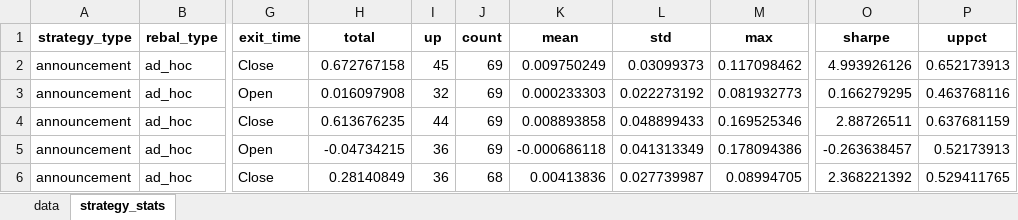
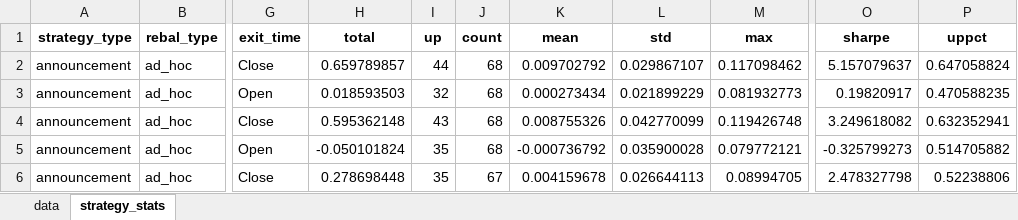
Before and after one commit to yingchen0505/analyzingalpha, an Excel workbook: sp500-historical-components-and-changes/sp500_announcement_analysis.xlsx, sheet strategy_stats, drawn as a sheet; only a part is shown, gaps mark what is left out; values as stored, in another font and other column widths than the file's, no borders; the diff covers the shown part only; the diff names each change by its address in the sheet, - before the commit and + after, or states it on an @@ line.

```diff
--- a/sp500-historical-components-and-changes/sp500_announcement_analysis.xlsx (sheet strategy_stats)
+++ b/sp500-historical-components-and-changes/sp500_announcement_analysis.xlsx (sheet strategy_stats)
-H2 (total): 0.672767158
+H2 (total): 0.659789857
-I2 (up): 45
+I2 (up): 44
-J2:J5 (count): 69
+J2:J5 (count): 68
-K2 (mean): 0.009750249
+K2 (mean): 0.009702792
-L2 (std): 0.03099373
+L2 (std): 0.029867107
-O2 (sharpe): 4.993926126
+O2 (sharpe): 5.157079637
-P2 (uppct): 0.652173913
+P2 (uppct): 0.647058824
-H3 (total): 0.016097908
+H3 (total): 0.018593503
-K3 (mean): 0.000233303
+K3 (mean): 0.000273434
-L3 (std): 0.022273192
+L3 (std): 0.021899229
-O3 (sharpe): 0.166279295
+O3 (sharpe): 0.19820917
-P3 (uppct): 0.463768116
+P3 (uppct): 0.470588235
-H4 (total): 0.613676235
+H4 (total): 0.595362148
-I4 (up): 44
+I4 (up): 43
-K4 (mean): 0.008893858
+K4 (mean): 0.008755326
-L4 (std): 0.048899433
+L4 (std): 0.042770099
-M4 (max): 0.169525346
+M4 (max): 0.119426748
-O4 (sharpe): 2.88726511
+O4 (sharpe): 3.249618082
-P4 (uppct): 0.637681159
+P4 (uppct): 0.632352941
-H5 (total): -0.04734215
+H5 (total): -0.050101824
-I5:I6 (up): 36
+I5:I6 (up): 35
-K5 (mean): -0.000686118
+K5 (mean): -0.000736792
-L5 (std): 0.041313349
+L5 (std): 0.035900028
-M5 (max): 0.178094386
+M5 (max): 0.079772121
-O5 (sharpe): -0.263638457
+O5 (sharpe): -0.325799273
-P5 (uppct): 0.52173913
+P5 (uppct): 0.514705882
-H6 (total): 0.28140849
+H6 (total): 0.278698448
-J6 (count): 68
+J6 (count): 67
-K6 (mean): 0.00413836
+K6 (mean): 0.004159678
-L6 (std): 0.027739987
+L6 (std): 0.026644113
-O6 (sharpe): 2.368221392
+O6 (sharpe): 2.478327798
-P6 (uppct): 0.529411765
+P6 (uppct): 0.52238806
```
Also changed, not shown: 1210 edited cells elsewhere in this sheet, sheet data, 1 other file.
